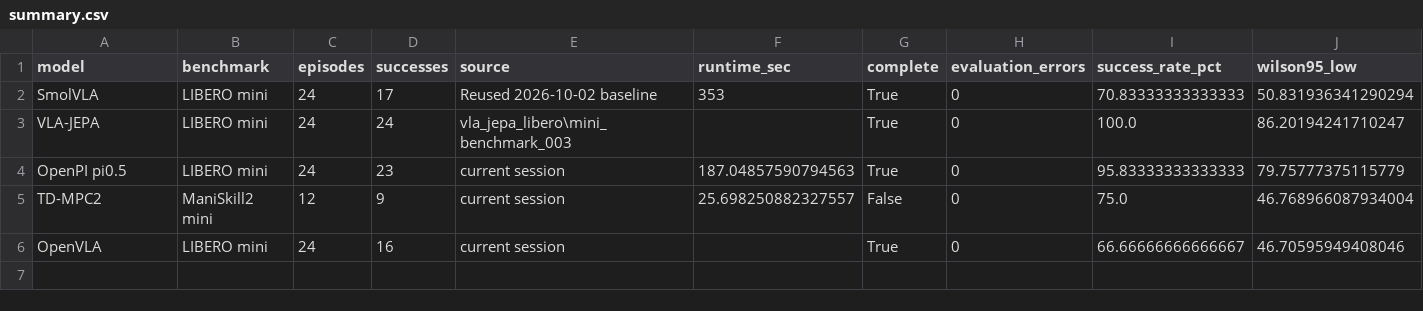
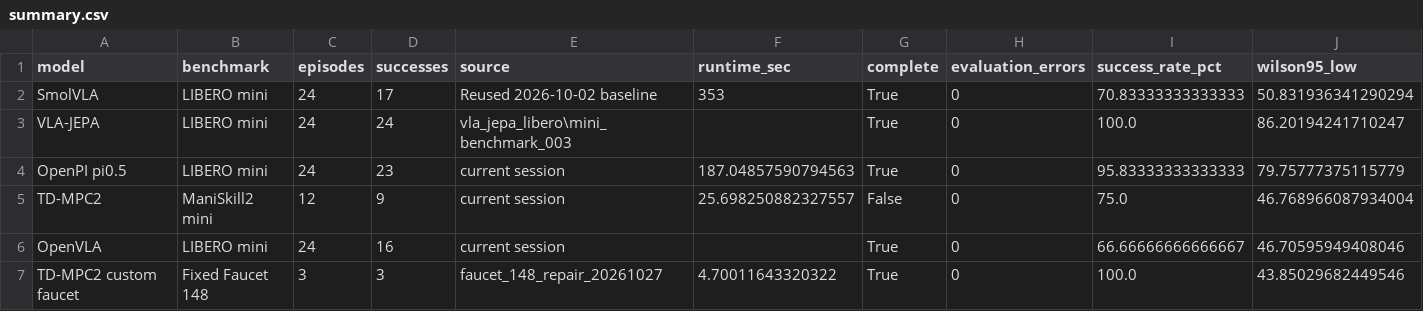
Before and after one commit to Franky5278/Embodied-AI-Vision-Language-Action-World-Models-, a CSV file: results/summary.csv, drawn as a sheet; only a part is shown; rows hold the shown columns only; the diff names each change by its address in the sheet, - before the commit and + after, or states it on an @@ line.

Commit message:
Complete custom faucet repair with three successful GPU rollouts and evidence

```diff
--- a/results/summary.csv
+++ b/results/summary.csv
+row 7: TD-MPC2 custom faucet | Fixed Faucet 148 | 3 | 3 | faucet_148_repair_20261027 | 4.70011643320322 | True | 0 | 100.0 | 43.85029682449546
```
Also changed, not shown: 31 other files.
